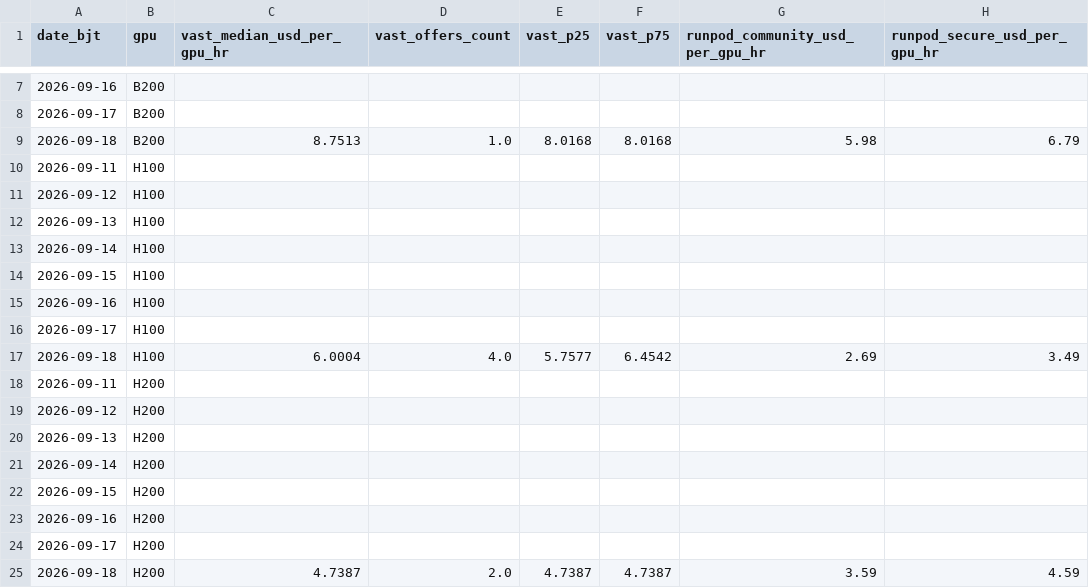
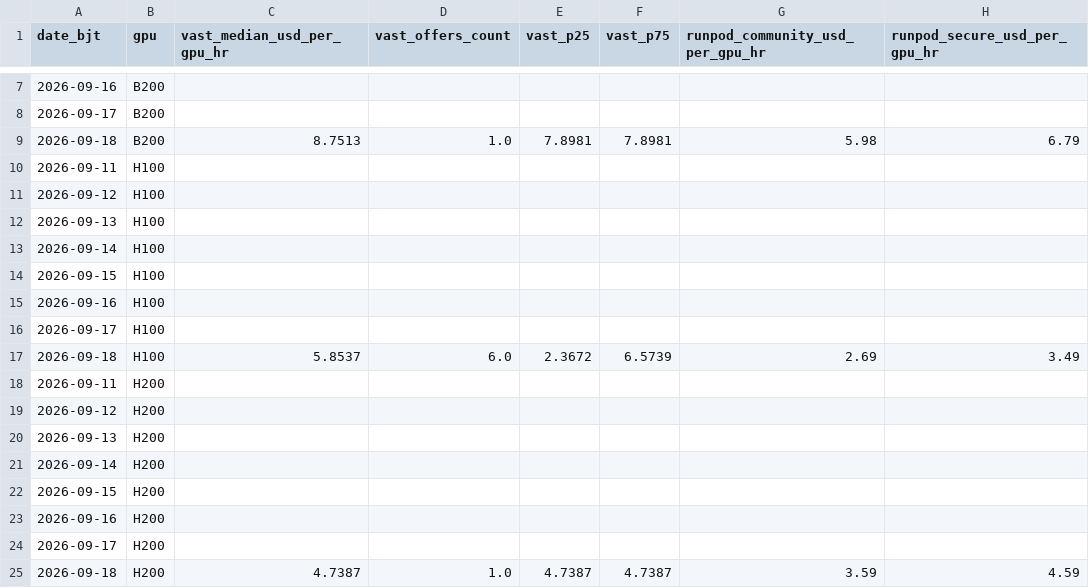
Before and after one commit to russell-home667/AI-bubble-monitor, a CSV file: data/ai_bubble/gpu_rental_prices/platform_daily.csv, drawn as a sheet; only a part is shown, gaps mark what is left out; the diff names each change by its address in the sheet, - before the commit and + after, or states it on an @@ line.

```diff
--- a/data/ai_bubble/gpu_rental_prices/platform_daily.csv
+++ b/data/ai_bubble/gpu_rental_prices/platform_daily.csv
-E9 (vast_p25): 8.0168
+E9 (vast_p25): 7.8981
-F9 (vast_p75): 8.0168
+F9 (vast_p75): 7.8981
-C17 (vast_median_usd_per_gpu_hr): 6.0004
+C17 (vast_median_usd_per_gpu_hr): 5.8537
-D17 (vast_offers_count): 4.0
+D17 (vast_offers_count): 6.0
-E17 (vast_p25): 5.7577
+E17 (vast_p25): 2.3672
-F17 (vast_p75): 6.4542
+F17 (vast_p75): 6.5739
-D25 (vast_offers_count): 2.0
+D25 (vast_offers_count): 1.0
```
Also changed, not shown: data/ai_bubble/gpu_rental_prices/daily.csv, data/ai_bubble/gpu_rental_prices/snapshots.csv, 1 other file.
